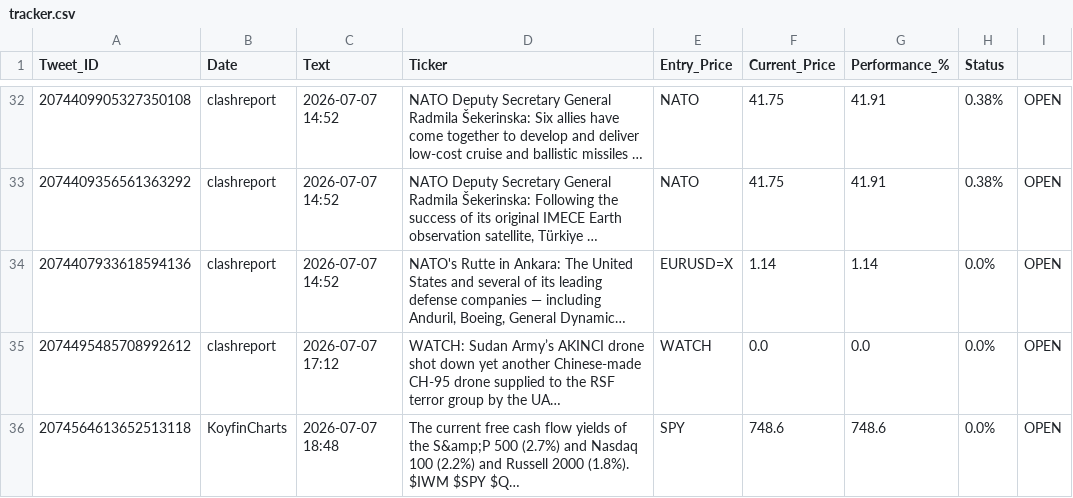
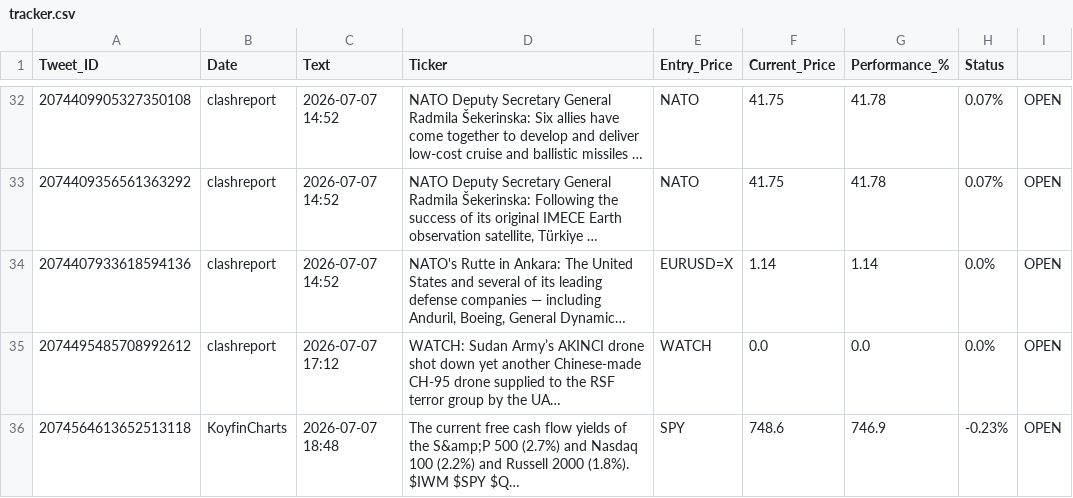
Before and after one commit to cascolesa/Twitter-feed-signal-, a CSV file: tracker.csv, drawn as a sheet; only a part is shown, gaps mark what is left out; long unchanged cells end in …; the diff covers the shown part only; the diff names each change by its address in the sheet, - before the commit and + after, or states it on an @@ line.

```diff
--- a/tracker.csv
+++ b/tracker.csv
-G32:G33 (Performance_%): 41.91
+G32:G33 (Performance_%): 41.78
-H32:H33 (Status): 0.38%
+H32:H33 (Status): 0.07%
-G36 (Performance_%): 748.6
+G36 (Performance_%): 746.9
-H36 (Status): 0.0%
+H36 (Status): -0.23%
```
Also changed, not shown: 40 edited cells elsewhere in this file.
